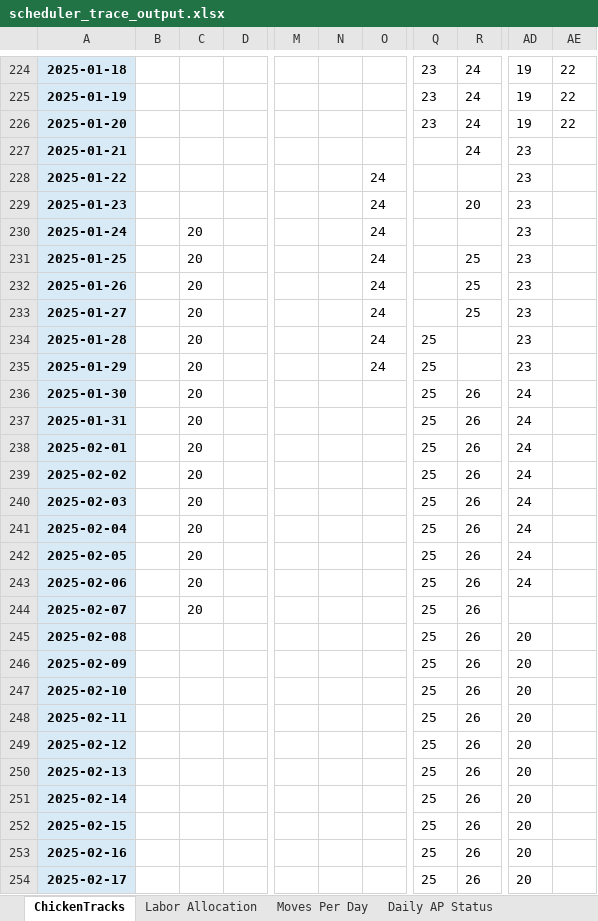
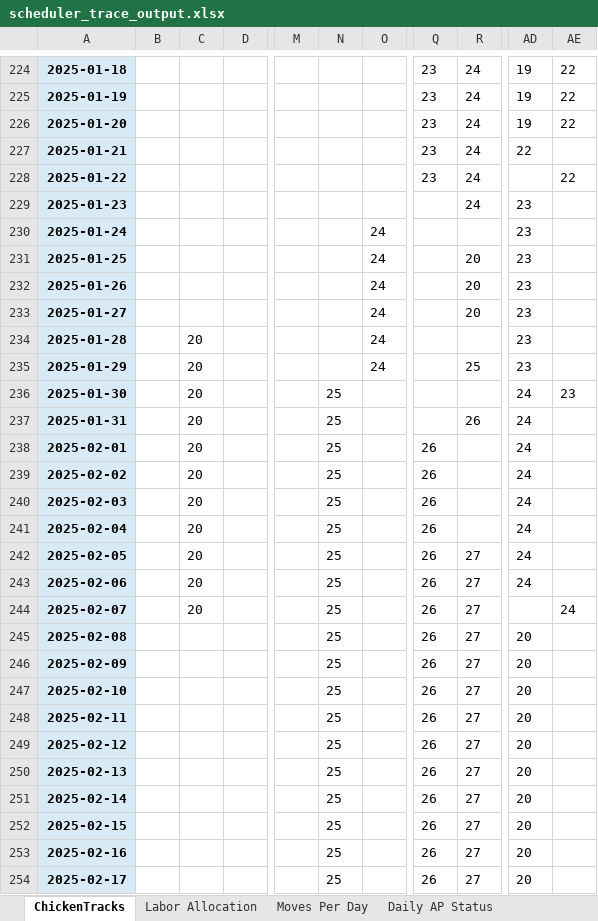
Before and after one commit to JAG954/BSC-FGI_Scheduler, an Excel workbook: output/scheduler_trace_output.xlsx, sheet ChickenTracks, drawn as a sheet; only a part is shown, gaps mark what is left out; values as stored, in another font and other column widths than the file's, no borders; the diff covers the shown part only; the diff names each change by its address in the sheet, - before the commit and + after, or states it on an @@ line.

```diff
--- a/output/scheduler_trace_output.xlsx (sheet ChickenTracks)
+++ b/output/scheduler_trace_output.xlsx (sheet ChickenTracks)
-Q227:Q228: (empty)
+Q227:Q228: 23
-AD227: 23
+AD227: 22
-O228:O229: 24
+O228:O229: (empty)
-R228: (empty)
+R228: 24
-AD228: 23
+AD228: (empty)
-AE228: (empty)
+AE228: 22
-R229: 20
+R229: 24
-C230:C233: 20
+C230:C233: (empty)
-R231:R233: 25
+R231:R233: 20
-Q234:Q237: 25
+Q234:Q237: (empty)
-R235: (empty)
+R235: 25
-N236:N254: (empty)
+N236:N254: 25
-R236: 26
+R236: (empty)
-AE236: (empty)
+AE236: 23
-Q238:Q254: 25
+Q238:Q254: 26
-R238:R241: 26
+R238:R241: (empty)
-R242:R254: 26
+R242:R254: 27
-AE244: (empty)
+AE244: 24
```
Also changed, not shown: 660 edited cells elsewhere in this sheet, sheet Daily AP Status, sheet Moves Per Day, sheet Exit Summary, sheet KPI Summary, data/staged/FGI_liveState.xlsx, data/staged/move_times/location_move_times.xlsx, 5 other files.
